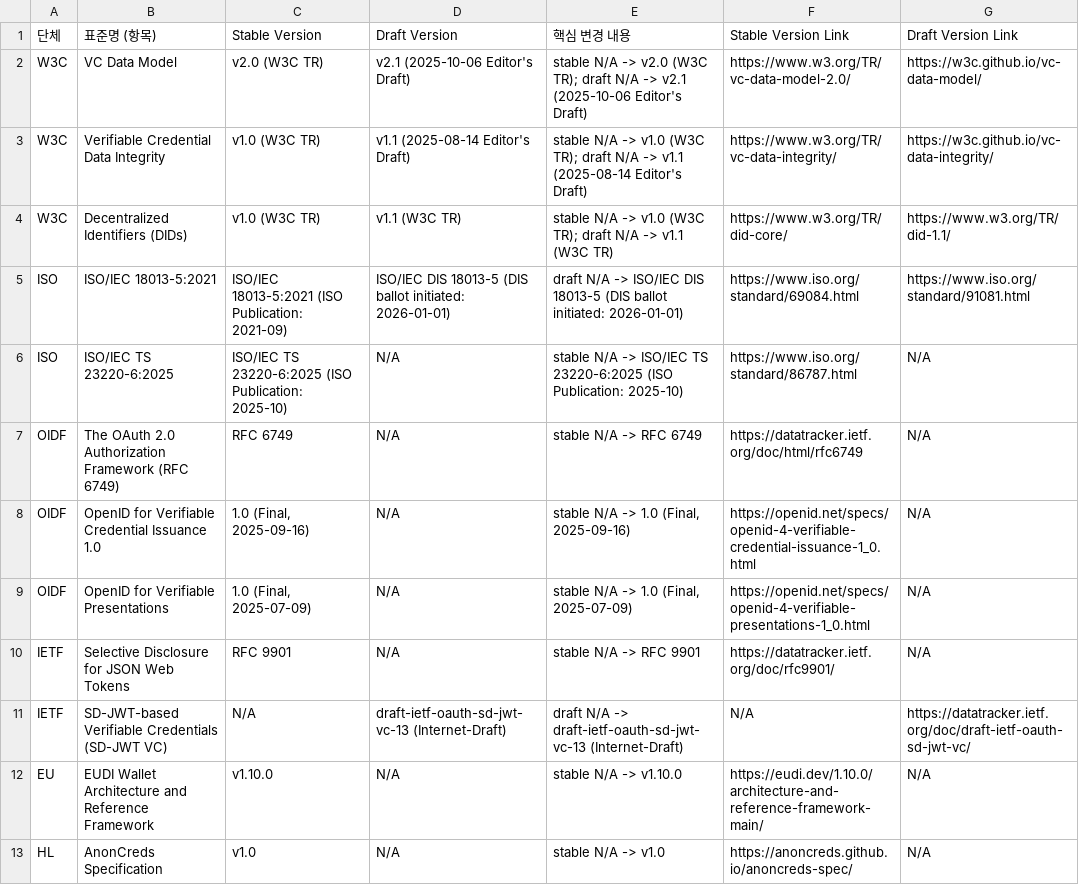
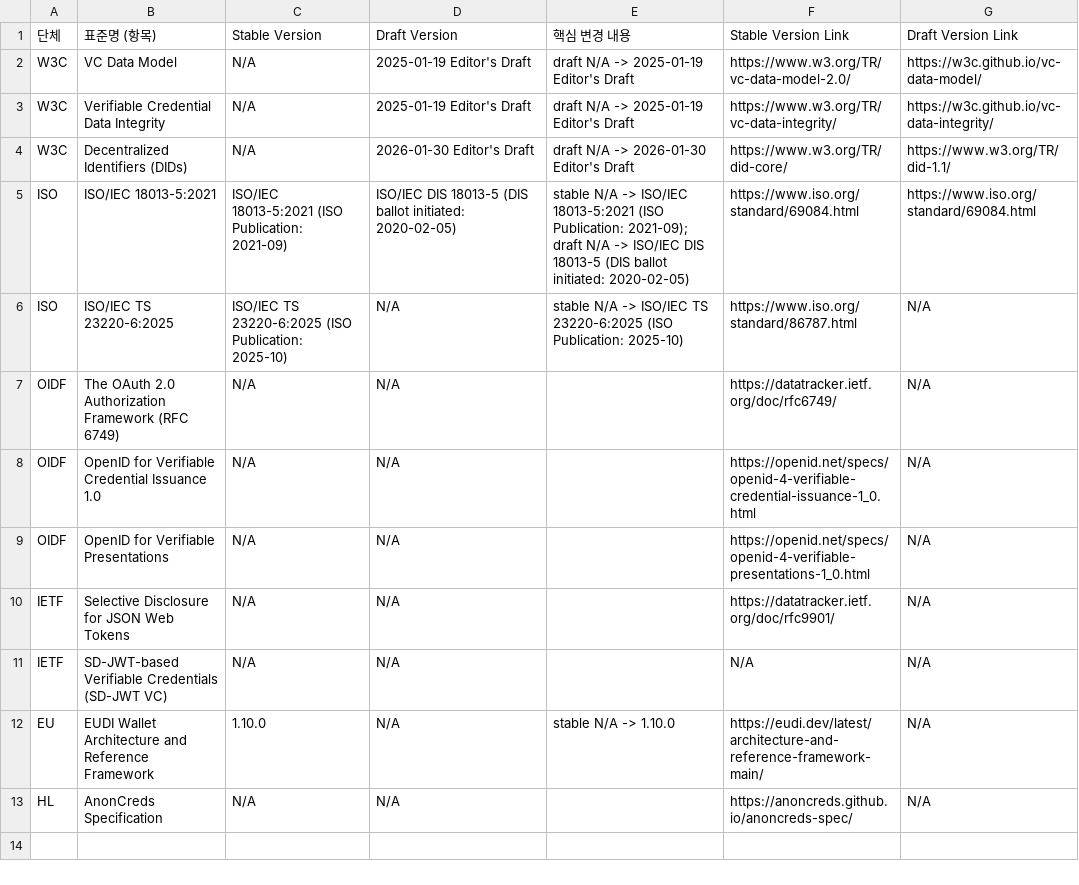
Before and after one commit to yoongyu-lee/standards-version-tracker, a CSV file: standards.csv, drawn as a sheet.

```diff
--- a/standards.csv
+++ b/standards.csv
@@ -1,13 +1,13 @@
 단체,표준명 (항목),Stable Version,Draft Version,핵심 변경 내용,Stable Version Link,Draft Version Link
-W3C,VC Data Model,v2.0 (W3C TR),v2.1 (2025-10-06 Editor's Draft),stable N/A -> v2.0 (W3C TR); draft N/A -> v2.1 (2025-10-06 Editor's Draft),https://www.w3.org/TR/vc-data-model-2.0/,https://w3c.github.io/vc-data-model/
-W3C,Verifiable Credential Data Integrity,v1.0 (W3C TR),v1.1 (2025-08-14 Editor's Draft),stable N/A -> v1.0 (W3C TR); draft N/A -> v1.1 (2025-08-14 Editor's Draft),https://www.w3.org/TR/vc-data-integrity/,https://w3c.github.io/vc-data-integrity/
-W3C,Decentralized Identifiers (DIDs),v1.0 (W3C TR),v1.1 (W3C TR),stable N/A -> v1.0 (W3C TR); draft N/A -> v1.1 (W3C TR),https://www.w3.org/TR/did-core/,https://www.w3.org/TR/did-1.1/
-ISO,ISO/IEC 18013-5:2021,ISO/IEC 18013-5:2021 (ISO Publication: 2021-09),ISO/IEC DIS 18013-5 (DIS ballot initiated: 2026-01-01),draft N/A -> ISO/IEC DIS 18013-5 (DIS ballot initiated: 2026-01-01),https://www.iso.org/standard/69084.html,https://www.iso.org/standard/91081.html
+W3C,VC Data Model,N/A,2025-01-19 Editor's Draft,draft N/A -> 2025-01-19 Editor's Draft,https://www.w3.org/TR/vc-data-model-2.0/,https://w3c.github.io/vc-data-model/
+W3C,Verifiable Credential Data Integrity,N/A,2025-01-19 Editor's Draft,draft N/A -> 2025-01-19 Editor's Draft,https://www.w3.org/TR/vc-data-integrity/,https://w3c.github.io/vc-data-integrity/
+W3C,Decentralized Identifiers (DIDs),N/A,2026-01-30 Editor's Draft,draft N/A -> 2026-01-30 Editor's Draft,https://www.w3.org/TR/did-core/,https://www.w3.org/TR/did-1.1/
+ISO,ISO/IEC 18013-5:2021,ISO/IEC 18013-5:2021 (ISO Publication: 2021-09),ISO/IEC DIS 18013-5 (DIS ballot initiated: 2020-02-05),stable N/A -> ISO/IEC 18013-5:2021 (ISO Publication: 2021-09); draft N/A -> ISO/IEC DIS 18013-5 (DIS ballot initiated: 2020-02-05),https://www.iso.org/standard/69084.html,https://www.iso.org/standard/69084.html
 ISO,ISO/IEC TS 23220-6:2025,ISO/IEC TS 23220-6:2025 (ISO Publication: 2025-10),N/A,stable N/A -> ISO/IEC TS 23220-6:2025 (ISO Publication: 2025-10),https://www.iso.org/standard/86787.html,N/A
-OIDF,The OAuth 2.0 Authorization Framework (RFC 6749),RFC 6749,N/A,stable N/A -> RFC 6749,https://datatracker.ietf.org/doc/html/rfc6749,N/A
-OIDF,OpenID for Verifiable Credential Issuance 1.0,"1.0 (Final, 2025-09-16)",N/A,"stable N/A -> 1.0 (Final, 2025-09-16)",https://openid.net/specs/openid-4-verifiable-credential-issuance-1_0.html,N/A
-OIDF,OpenID for Verifiable Presentations,"1.0 (Final, 2025-07-09)",N/A,"stable N/A -> 1.0 (Final, 2025-07-09)",https://openid.net/specs/openid-4-verifiable-presentations-1_0.html,N/A
-IETF,Selective Disclosure for JSON Web Tokens,RFC 9901,N/A,stable N/A -> RFC 9901,https://datatracker.ietf.org/doc/rfc9901/,N/A
-IETF,SD-JWT-based Verifiable Credentials (SD-JWT VC),N/A,draft-ietf-oauth-sd-jwt-vc-13 (Internet-Draft),draft N/A -> draft-ietf-oauth-sd-jwt-vc-13 (Internet-Draft),N/A,https://datatracker.ietf.org/doc/draft-ietf-oauth-sd-jwt-vc/
-EU,EUDI Wallet Architecture and Reference Framework,v1.10.0,N/A,stable N/A -> v1.10.0,https://eudi.dev/1.10.0/architecture-and-reference-framework-main/,N/A
-HL,AnonCreds Specification,v1.0,N/A,stable N/A -> v1.0,https://anoncreds.github.io/anoncreds-spec/,N/A
+OIDF,The OAuth 2.0 Authorization Framework (RFC 6749),N/A,N/A,,https://datatracker.ietf.org/doc/rfc6749/,N/A
+OIDF,OpenID for Verifiable Credential Issuance 1.0,N/A,N/A,,https://openid.net/specs/openid-4-verifiable-credential-issuance-1_0.html,N/A
+OIDF,OpenID for Verifiable Presentations,N/A,N/A,,https://openid.net/specs/openid-4-verifiable-presentations-1_0.html,N/A
+IETF,Selective Disclosure for JSON Web Tokens,N/A,N/A,,https://datatracker.ietf.org/doc/rfc9901/,N/A
+IETF,SD-JWT-based Verifiable Credentials (SD-JWT VC),N/A,N/A,,N/A,N/A
+EU,EUDI Wallet Architecture and Reference Framework,1.10.0,N/A,stable N/A -> 1.10.0,https://eudi.dev/latest/architecture-and-reference-framework-main/,N/A
+HL,AnonCreds Specification,N/A,N/A,,https://anoncreds.github.io/anoncreds-spec/,N/A
```
Also changed, not shown: 3 other files.
